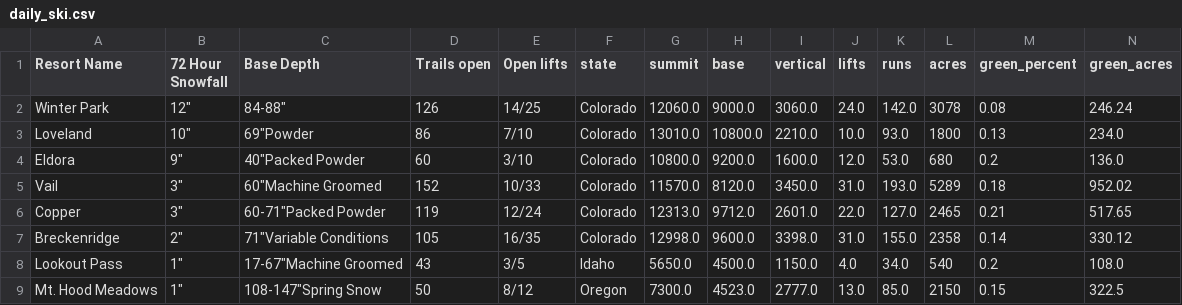
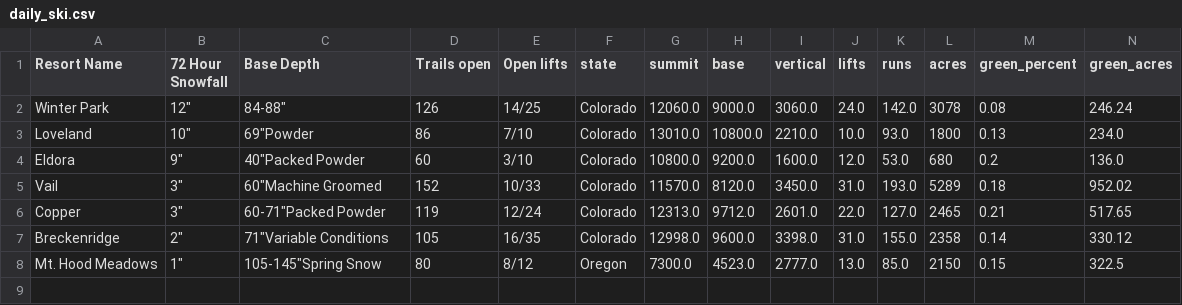
Before and after one commit to shayonkeating/schnarmap, a CSV file: frontend/schnar_map/public/data/daily_ski.csv, drawn as a sheet; only a part is shown; removed rows and columns are numbered as before the commit, all else as after; rows hold the shown columns only; the diff names each change by its address in the sheet, - before the commit and + after, or states it on an @@ line.

```diff
--- a/frontend/schnar_map/public/data/daily_ski.csv
+++ b/frontend/schnar_map/public/data/daily_ski.csv
-row 8: Lookout Pass | 1" | 17-67"Machine Groomed | 43 | 3/5 | Idaho | 5650.0 | 4500.0 | 1150.0 | 4.0 | 34.0 | 540 | 0.2 | 108.0
-C8 (Base Depth): 108-147"Spring Snow
+C8 (Base Depth): 105-145"Spring Snow
-D8 (Trails open): 50
+D8 (Trails open): 80
```
